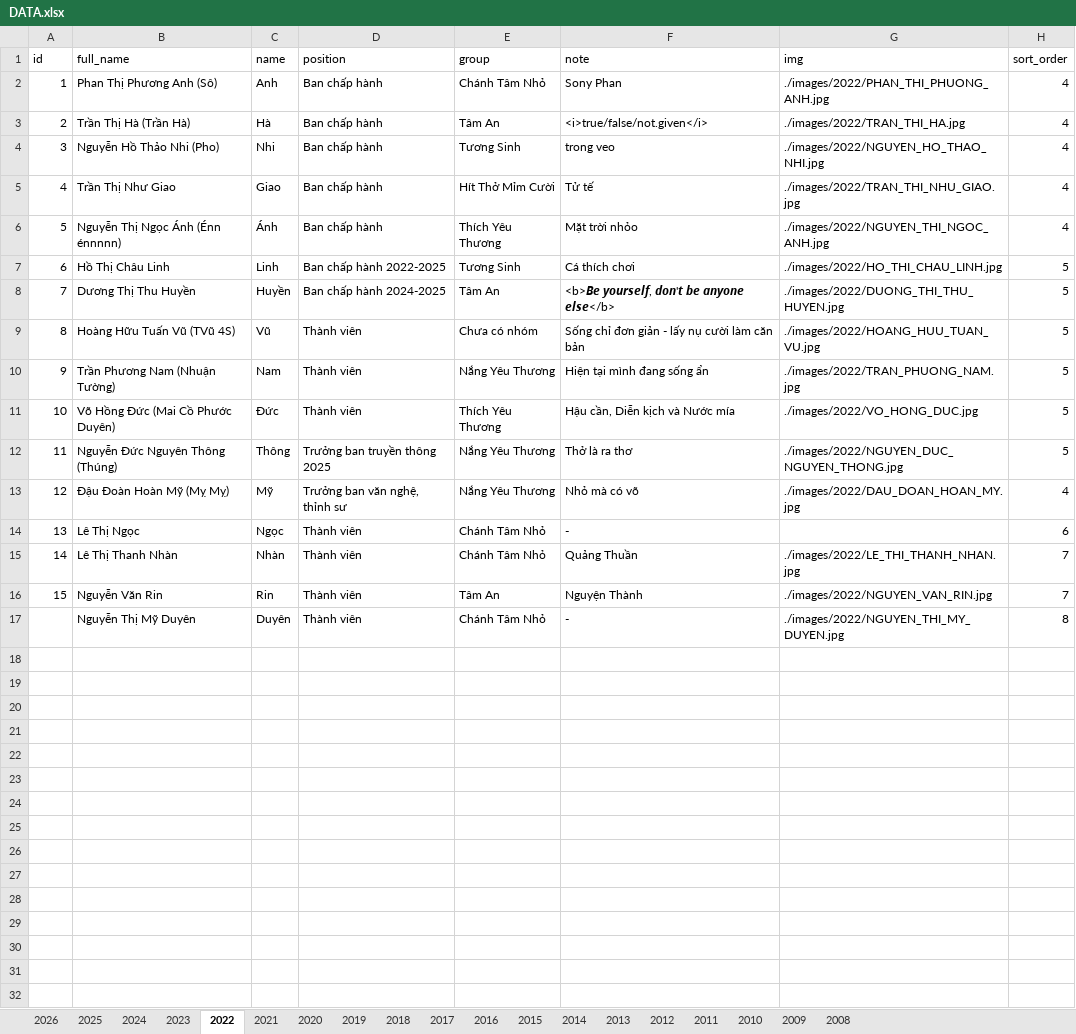
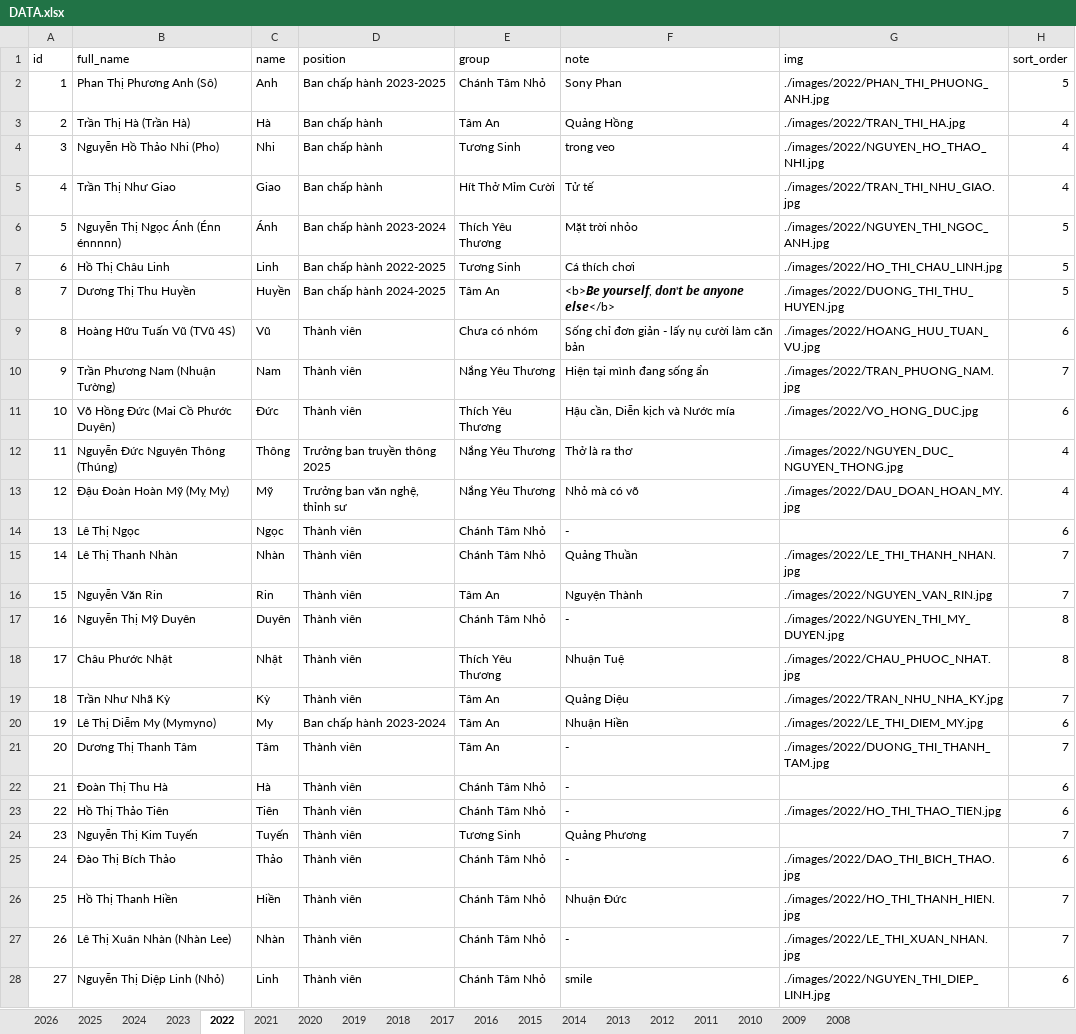
Before and after one commit to bantruyenthongchanhtam/hoc-chung-chanh-tam, an Excel workbook: data/DATA.xlsx, sheet 2022, drawn as a sheet; values as stored, in another font and other column widths than the file's, no borders; charts and pictures not drawn; the diff names each change by its address in the sheet, - before the commit and + after, or states it on an @@ line.

```diff
--- a/data/DATA.xlsx (sheet 2022)
+++ b/data/DATA.xlsx (sheet 2022)
-D2 (position): Ban chấp hành
+D2 (position): Ban chấp hành 2023-2025
-H2 (sort_order): 4
+H2 (sort_order): 5
-F3 (note): <i>true/false/not.given</i>
+F3 (note): Quảng Hồng
-D6 (position): Ban chấp hành
+D6 (position): Ban chấp hành 2023-2024
-H6 (sort_order): 4
+H6 (sort_order): 5
-H9 (sort_order): 5
+H9 (sort_order): 6
-H10 (sort_order): 5
+H10 (sort_order): 7
-H11 (sort_order): 5
+H11 (sort_order): 6
-H12 (sort_order): 5
+H12 (sort_order): 4
@@ column A (id) renumbered in row 17 @@
+row 18: 17 | Châu Phước Nhật | Nhật | Thành viên | Thích Yêu Thương | Nhuận Tuệ | ./images/2022/CHAU_PHUOC_NHAT.jpg | 8
+row 19: 18 | Trần Như Nhã Kỳ | Kỳ | Thành viên | Tâm An | Quảng Diệu | ./images/2022/TRAN_NHU_NHA_KY.jpg | 7
+row 20: 19 | Lê Thị Diễm My (Mymyno) | My | Ban chấp hành 2023-2024 | Tâm An | Nhuận Hiền | ./images/2022/LE_THI_DIEM_MY.jpg | 6
+row 21: 20 | Dương Thị Thanh Tâm | Tâm | Thành viên | Tâm An | - | ./images/2022/DUONG_THI_THANH_TAM.jpg | 7
+row 22: 21 | Đoàn Thị Thu Hà | Hà | Thành viên | Chánh Tâm Nhỏ | - |  | 6
+row 23: 22 | Hồ Thị Thảo Tiên | Tiên | Thành viên | Chánh Tâm Nhỏ | - | ./images/2022/HO_THI_THAO_TIEN.jpg | 6
+row 24: 23 | Nguyễn Thị Kim Tuyến | Tuyến | Thành viên | Tương Sinh | Quảng Phương |  | 7
+row 25: 24 | Đào Thị Bích Thảo | Thảo | Thành viên | Chánh Tâm Nhỏ | - | ./images/2022/DAO_THI_BICH_THAO.jpg | 6
+row 26: 25 | Hồ Thị Thanh Hiền | Hiền | Thành viên | Chánh Tâm Nhỏ | Nhuận Đức | ./images/2022/HO_THI_THANH_HIEN.jpg | 7
+row 27: 26 | Lê Thị Xuân Nhàn (Nhàn Lee) | Nhàn | Thành viên | Chánh Tâm Nhỏ | - | ./images/2022/LE_THI_XUAN_NHAN.jpg | 7
+row 28: 27 | Nguyễn Thị Diệp Linh (Nhỏ) | Linh | Thành viên | Chánh Tâm Nhỏ | smile | ./images/2022/NGUYEN_THI_DIEP_LINH.jpg | 6
```
Also changed, not shown: sheet 2023, sheet 2024, sheet 2020, sheet 2021, sheet 2025, sheet 2015, 5 more sheets, charts or pictures, 32 other files.
